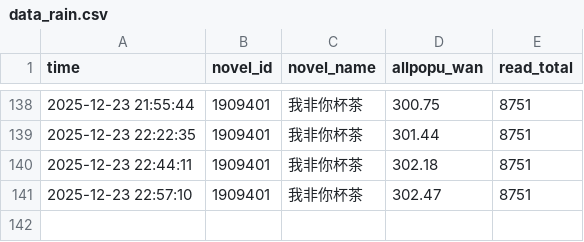
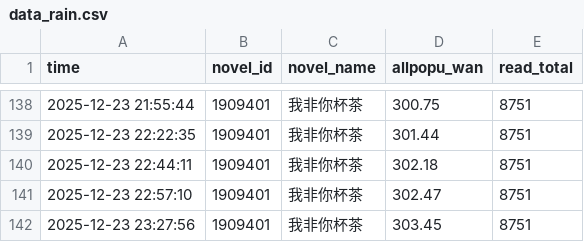
Before and after one commit to redgingseng/cpdata.io, a CSV file: data_rain.csv, drawn as a sheet; only a part is shown, gaps mark what is left out; the diff names each change by its address in the sheet, - before the commit and + after, or states it on an @@ line.

```diff
--- a/data_rain.csv
+++ b/data_rain.csv
+row 142: 2025-12-23 23:27:56 | 1909401 | 我非你杯茶 | 303.45 | 8751
```
Also changed, not shown: data.csv, data_benchmark.csv, 1 other file.
